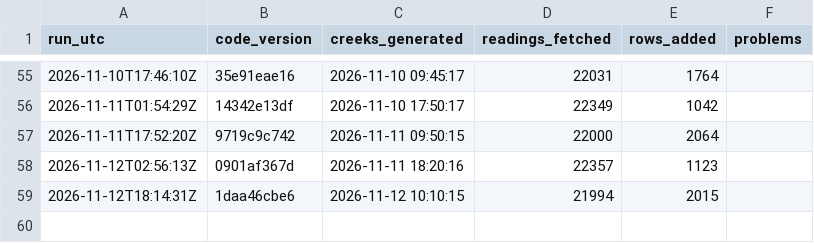
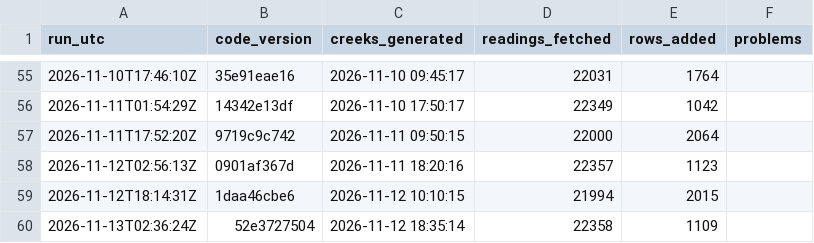
Before and after one commit to OneShorelineSMC/fews-data-archive, a CSV file: meta/runs.csv, drawn as a sheet; only a part is shown, gaps mark what is left out; the diff names each change by its address in the sheet, - before the commit and + after, or states it on an @@ line.

```diff
--- a/meta/runs.csv
+++ b/meta/runs.csv
+row 60: 2026-11-13T02:36:24Z | 52e3727504 | 2026-11-12 18:35:14 | 22358 | 1109
```
Also changed, not shown: events/events.csv, 2 other files.
